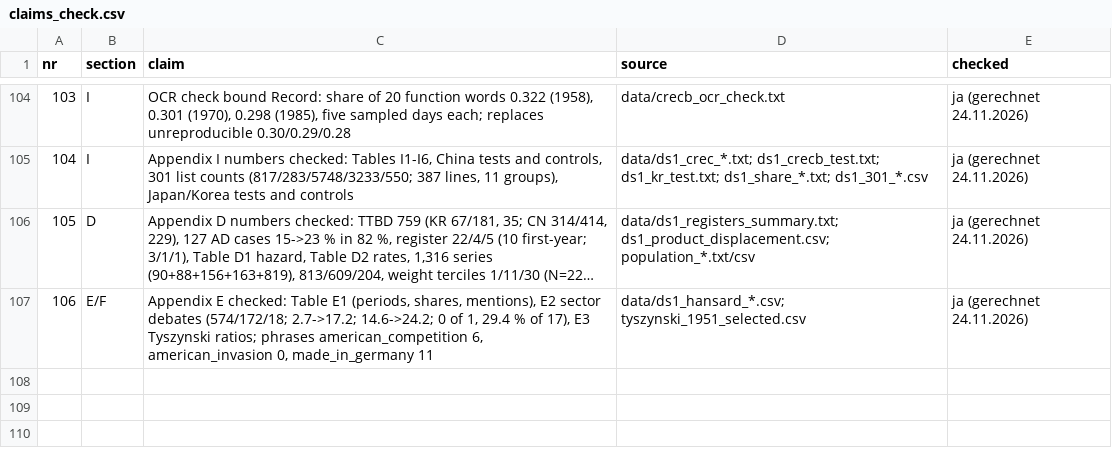
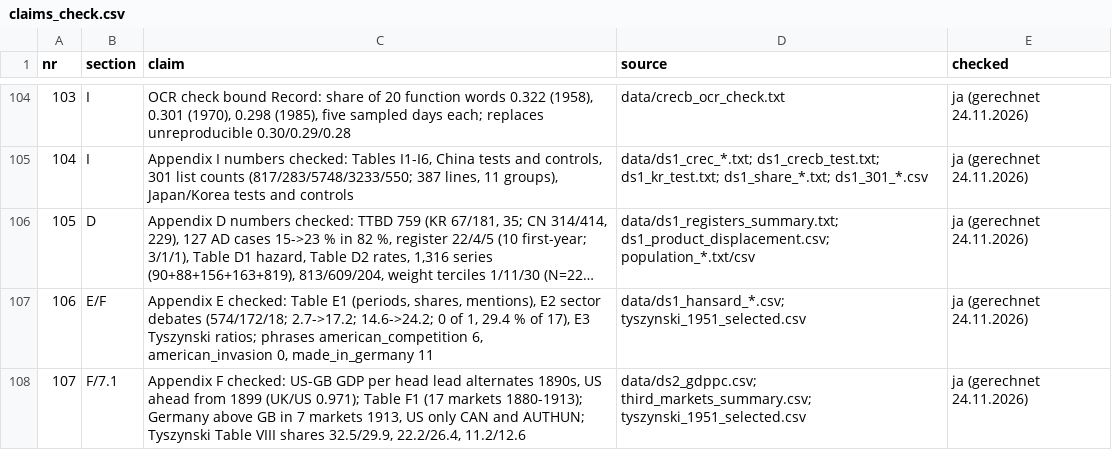
Before and after one commit to wfhungerland/AMNESIA, a CSV file: manuscript/claims_check.csv, drawn as a sheet; only a part is shown, gaps mark what is left out; long unchanged cells end in …; the diff names each change by its address in the sheet, - before the commit and + after, or states it on an @@ line.

```diff
--- a/manuscript/claims_check.csv
+++ b/manuscript/claims_check.csv
+row 108: 107 | F/7.1 | Appendix F checked: US-GB GDP per head lead alternates 1890s, US ahead from 1899 (UK/US 0.971); Table F1 (17 markets 1880-1913); Germany above GB in 7 markets 1913, US only CAN and AUTHUN; Tyszynski Table VIII shares 32.5/29.9, 22.2/26.4, 11.2/12.6 | data/ds2_gdppc.csv; third_markets_summary.csv; tyszynski_1951_selected.csv | ja (gerechnet 24.11.2026)
```
Also changed, not shown: 2 other files.
